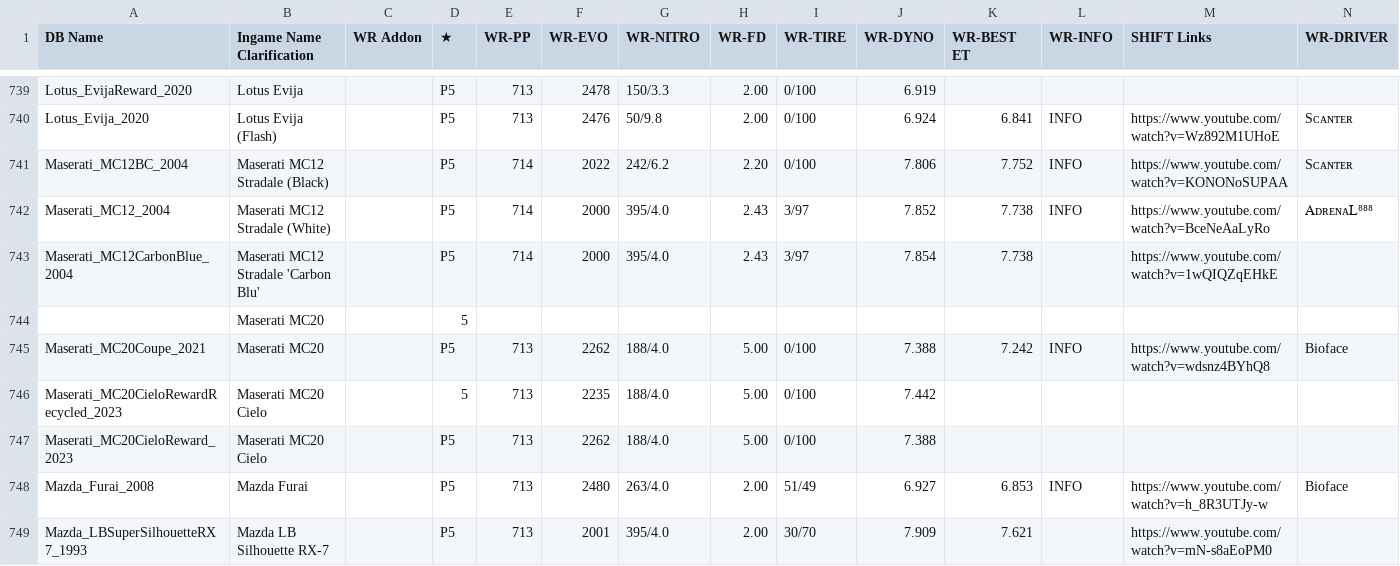
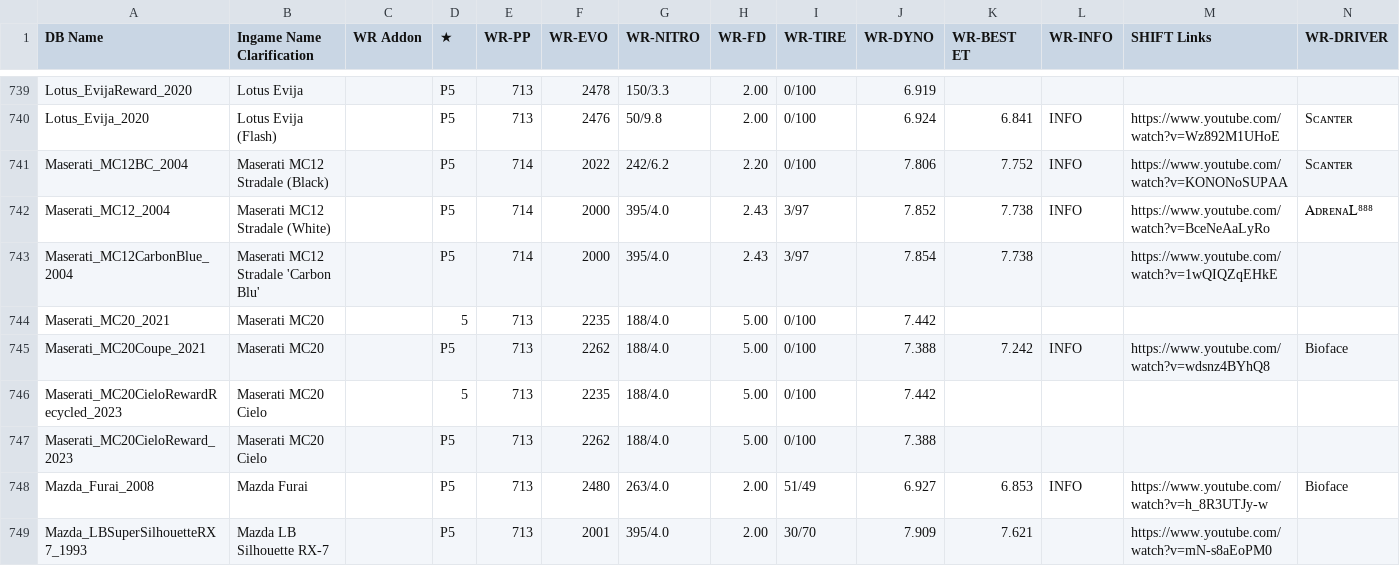
Before and after one commit to Nitro4CSR/CSR2WorldRecordsDB, a CSV file: WR-DB.csv, drawn as a sheet; only a part is shown, gaps mark what is left out; removed rows and columns are numbered as before the commit, all else as after; rows hold the shown columns only; the diff names each change by its address in the sheet, - before the commit and + after, or states it on an @@ line.

Commit message:
Update WR-DB.csv

```diff
--- a/WR-DB.csv
+++ b/WR-DB.csv
-row 744:  | Maserati MC20 |  | 5
+row 744: Maserati_MC20_2021 | Maserati MC20 |  | 5 | 713 | 2235 | 188/4.0 | 5.00 | 0/100 | 7.442
```
